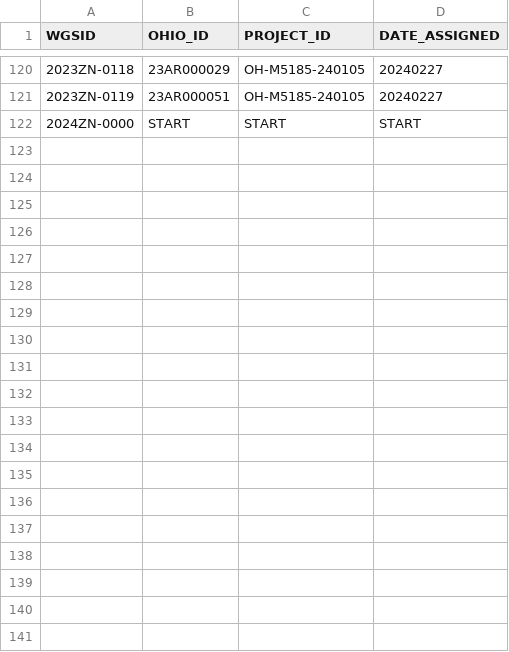
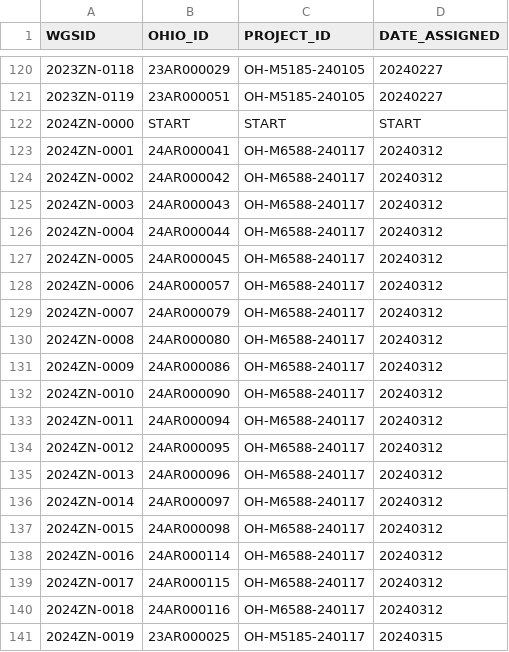
Before and after one commit to ODHL/AST_Workflow, a CSV file: wgs_db/wgs_db_backup.csv, drawn as a sheet; only a part is shown, gaps mark what is left out; the diff covers the shown part only; the diff names each change by its address in the sheet, - before the commit and + after, or states it on an @@ line.

```diff
--- a/wgs_db/wgs_db_backup.csv
+++ b/wgs_db/wgs_db_backup.csv
+row 123: 2024ZN-0001 | 24AR000041 | OH-M6588-240117 | 20240312
+row 124: 2024ZN-0002 | 24AR000042 | OH-M6588-240117 | 20240312
+row 125: 2024ZN-0003 | 24AR000043 | OH-M6588-240117 | 20240312
+row 126: 2024ZN-0004 | 24AR000044 | OH-M6588-240117 | 20240312
+row 127: 2024ZN-0005 | 24AR000045 | OH-M6588-240117 | 20240312
+row 128: 2024ZN-0006 | 24AR000057 | OH-M6588-240117 | 20240312
+row 129: 2024ZN-0007 | 24AR000079 | OH-M6588-240117 | 20240312
+row 130: 2024ZN-0008 | 24AR000080 | OH-M6588-240117 | 20240312
+row 131: 2024ZN-0009 | 24AR000086 | OH-M6588-240117 | 20240312
+row 132: 2024ZN-0010 | 24AR000090 | OH-M6588-240117 | 20240312
+row 133: 2024ZN-0011 | 24AR000094 | OH-M6588-240117 | 20240312
+row 134: 2024ZN-0012 | 24AR000095 | OH-M6588-240117 | 20240312
+row 135: 2024ZN-0013 | 24AR000096 | OH-M6588-240117 | 20240312
+row 136: 2024ZN-0014 | 24AR000097 | OH-M6588-240117 | 20240312
+row 137: 2024ZN-0015 | 24AR000098 | OH-M6588-240117 | 20240312
+row 138: 2024ZN-0016 | 24AR000114 | OH-M6588-240117 | 20240312
+row 139: 2024ZN-0017 | 24AR000115 | OH-M6588-240117 | 20240312
+row 140: 2024ZN-0018 | 24AR000116 | OH-M6588-240117 | 20240312
+row 141: 2024ZN-0019 | 23AR000025 | OH-M5185-240117 | 20240315
```
Also changed, not shown: 19 added rows elsewhere in this file, 17 other files.
